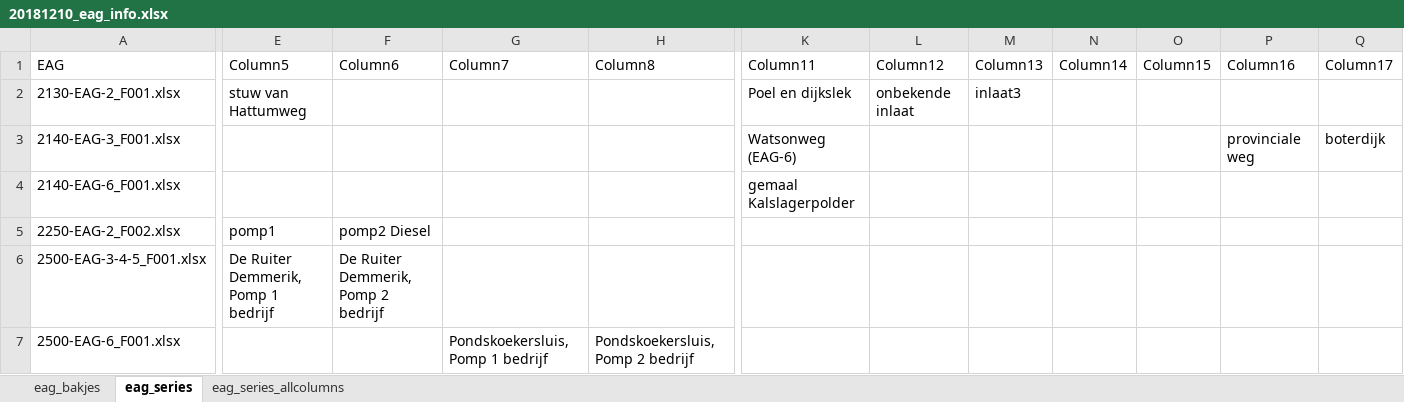
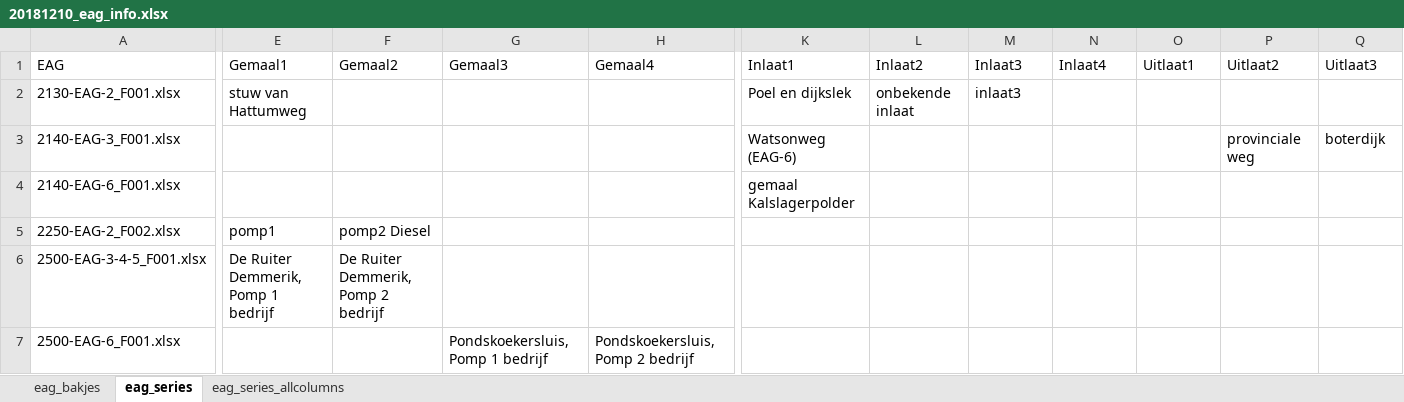
Before and after one commit to ArtesiaWater/waterbalans_waternet, an Excel workbook: data/20181210_eag_info.xlsx, sheet eag_series, drawn as a sheet; only a part is shown, gaps mark what is left out; values as stored, in another font and other column widths than the file's, no borders; conditional formats and table styles not drawn; the diff covers the shown part only; the diff names each change by its address in the sheet, - before the commit and + after, or states it on an @@ line.

Commit message:
edit column names in excel

```diff
--- a/data/20181210_eag_info.xlsx (sheet eag_series)
+++ b/data/20181210_eag_info.xlsx (sheet eag_series)
-E1: Column5
+E1: Gemaal1
-F1: Column6
+F1: Gemaal2
-G1: Column7
+G1: Gemaal3
-H1: Column8
+H1: Gemaal4
-K1: Column11
+K1: Inlaat1
-L1: Column12
+L1: Inlaat2
-M1: Column13
+M1: Inlaat3
-N1: Column14
+N1: Inlaat4
-O1: Column15
+O1: Uitlaat1
-P1: Column16
+P1: Uitlaat2
-Q1: Column17
+Q1: Uitlaat3
```
Also changed, not shown: 1 edited cell elsewhere in this sheet.
